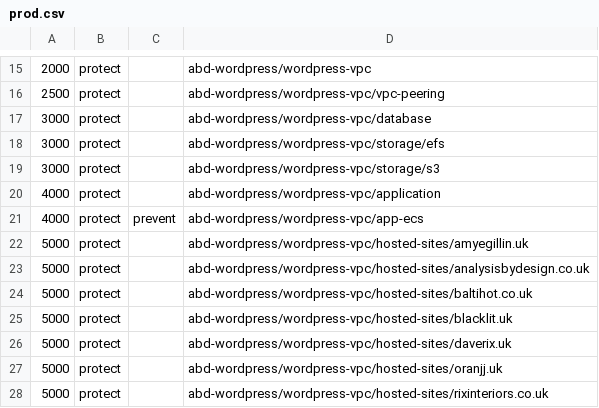
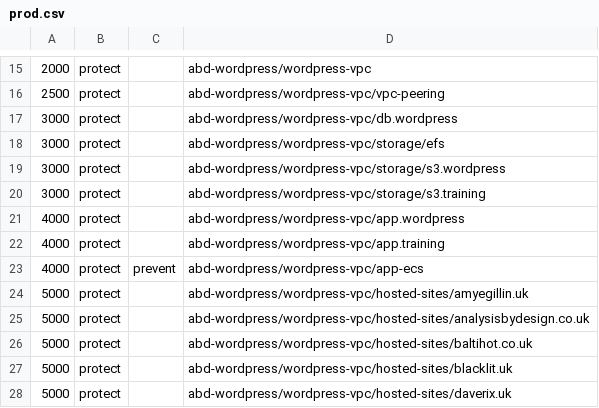
Before and after one commit to AnalysisByDesign/abd-cloud-params, a CSV file: sequence/prod.csv, drawn as a sheet; only a part is shown, gaps mark what is left out; the shorter side is filled out with more unchanged rows.

```diff
--- a/sequence/prod.csv
+++ b/sequence/prod.csv
@@ -16,6 +16,8 @@
 2500,protect,,abd-wordpress/wordpress-vpc/vpc-peering
-3000,protect,,abd-wordpress/wordpress-vpc/database
+3000,protect,,abd-wordpress/wordpress-vpc/db.wordpress
 3000,protect,,abd-wordpress/wordpress-vpc/storage/efs
-3000,protect,,abd-wordpress/wordpress-vpc/storage/s3
-4000,protect,,abd-wordpress/wordpress-vpc/application
+3000,protect,,abd-wordpress/wordpress-vpc/storage/s3.wordpress
+3000,protect,,abd-wordpress/wordpress-vpc/storage/s3.training
+4000,protect,,abd-wordpress/wordpress-vpc/app.wordpress
+4000,protect,,abd-wordpress/wordpress-vpc/app.training
 4000,protect,prevent,abd-wordpress/wordpress-vpc/app-ecs
```
